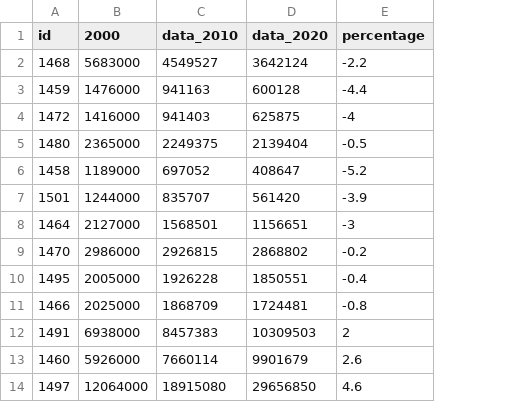
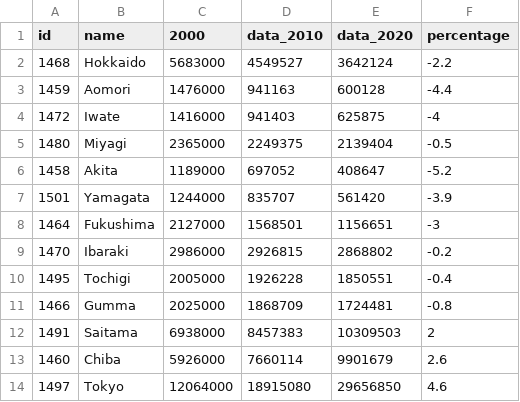
Before and after one commit to InvaderZim19/japan-us-india-data-vis, a CSV file: Pop_Japan2.csv, drawn as a sheet; only a part is shown; the diff names each change by its address in the sheet, - before the commit and + after, or states it on an @@ line.

Commit message:
now with names

```diff
--- a/Pop_Japan2.csv
+++ b/Pop_Japan2.csv
+column B (name), rows 2-14: Hokkaido | Aomori | Iwate | Miyagi | Akita | Yamagata | Fukushima | Ibaraki | Tochigi | Gumma | Saitama | Chiba | Tokyo
```
